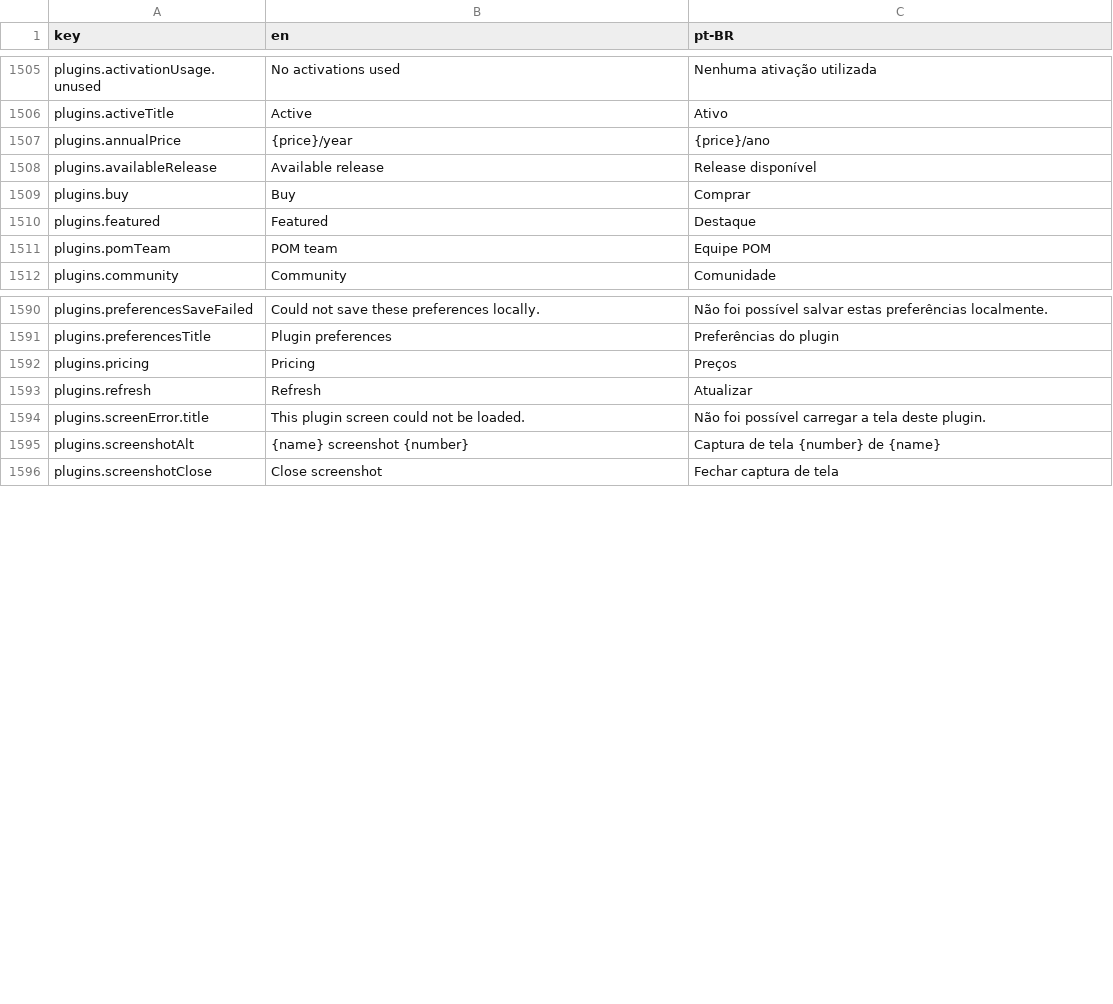
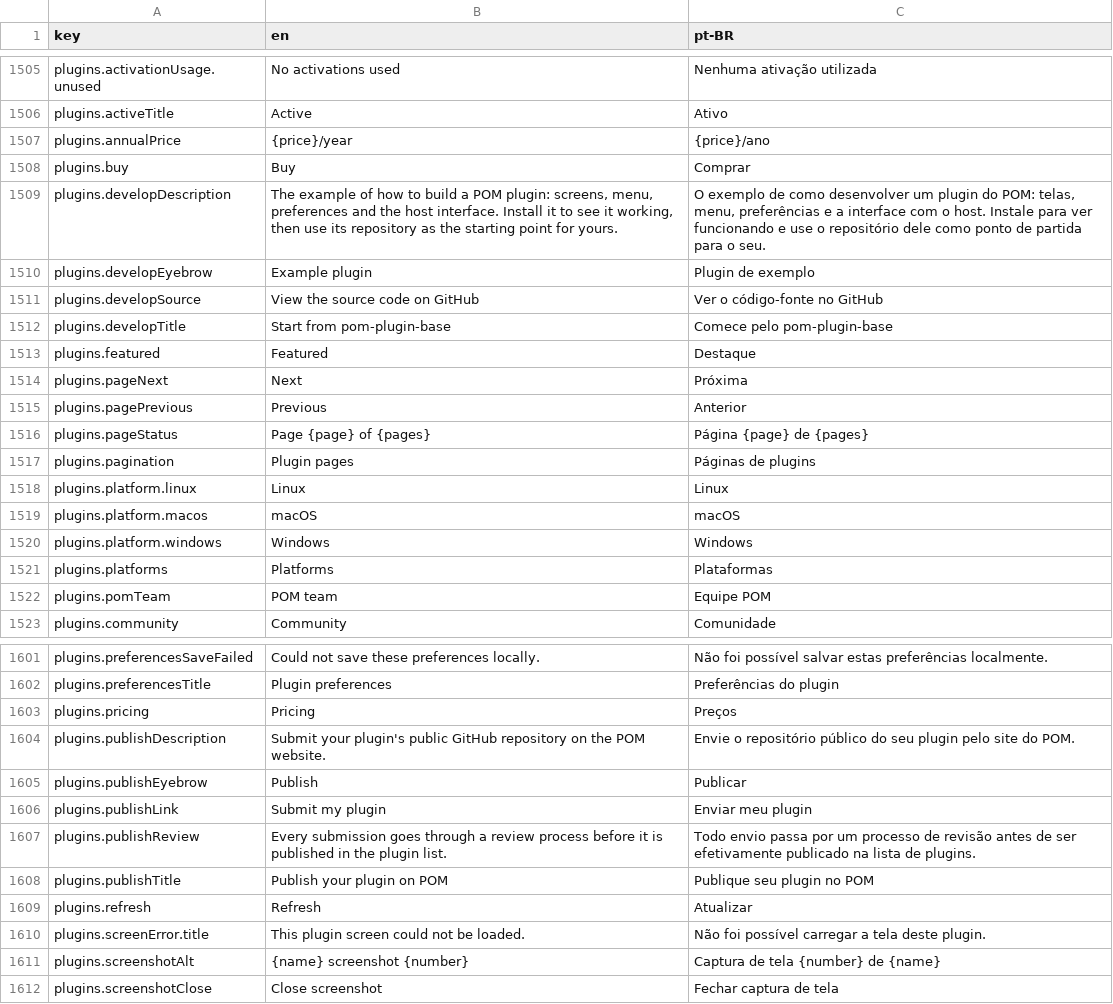
Before and after one commit to pieceofmindcloud/pom, a CSV file: apps/frontend/src/i18n/messages.csv, drawn as a sheet; only a part is shown, gaps mark what is left out; the diff covers the shown part only.

```diff
--- a/apps/frontend/src/i18n/messages.csv
+++ b/apps/frontend/src/i18n/messages.csv
@@ -1507,5 +1507,16 @@ plugins.activeTitle,Active,Ativo
 plugins.annualPrice,{price}/year,{price}/ano
-plugins.availableRelease,Available release,Release disponível
 plugins.buy,Buy,Comprar
+plugins.developDescription,"The example of how to build a POM plugin: screens, menu, preferences and the host interface. Install it to see it working, then use its repository as the starting point for yours.","O exemplo de como desenvolver um plugin do POM: telas, menu, preferências e a interface com o host. Instale para ver funcionando e use o repositório dele como ponto de partida para o seu."
+plugins.developEyebrow,Example plugin,Plugin de exemplo
+plugins.developSource,View the source code on GitHub,Ver o código-fonte no GitHub
+plugins.developTitle,Start from pom-plugin-base,Comece pelo pom-plugin-base
 plugins.featured,Featured,Destaque
+plugins.pageNext,Next,Próxima
+plugins.pagePrevious,Previous,Anterior
+plugins.pageStatus,Page {page} of {pages},Página {page} de {pages}
+plugins.pagination,Plugin pages,Páginas de plugins
+plugins.platform.linux,Linux,Linux
+plugins.platform.macos,macOS,macOS
+plugins.platform.windows,Windows,Windows
+plugins.platforms,Platforms,Plataformas
 plugins.pomTeam,POM team,Equipe POM
@@ -1592,2 +1603,7 @@ plugins.preferencesTitle,Plugin preferences,Preferências do plugin
 plugins.pricing,Pricing,Preços
+plugins.publishDescription,Submit your plugin's public GitHub repository on the POM website.,Envie o repositório público do seu plugin pelo site do POM.
+plugins.publishEyebrow,Publish,Publicar
+plugins.publishLink,Submit my plugin,Enviar meu plugin
+plugins.publishReview,Every submission goes through a review process before it is published in the plugin list.,Todo envio passa por um processo de revisão antes de ser efetivamente publicado na lista de plugins.
+plugins.publishTitle,Publish your plugin on POM,Publique seu plugin no POM
 plugins.refresh,Refresh,Atualizar
```
Also changed, not shown: 8 added rows elsewhere in this file, 9 other files.
